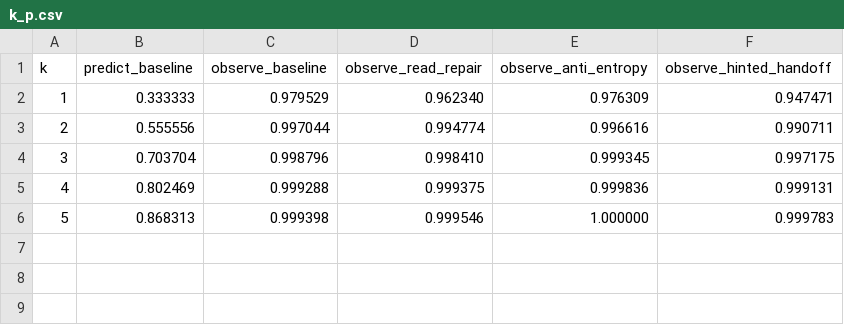
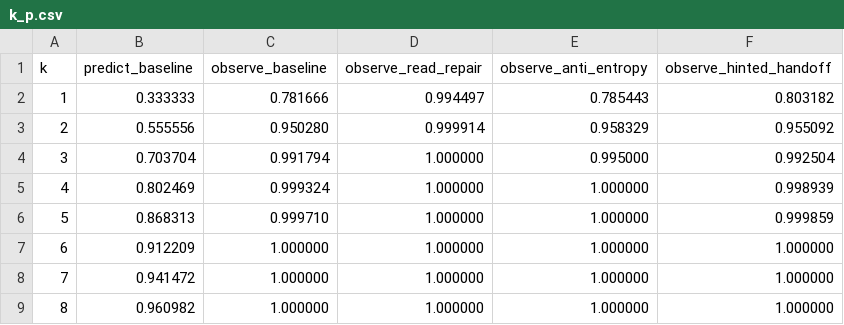
Before and after one commit to yding1234/dynamo-kvsrv-pbs, a CSV file: src/k_p.csv, drawn as a sheet.

```diff
--- a/src/k_p.csv
+++ b/src/k_p.csv
@@ -1,6 +1,9 @@
 k,predict_baseline,observe_baseline,observe_read_repair,observe_anti_entropy,observe_hinted_handoff
-1,0.333333,0.979529,0.962340,0.976309,0.947471
-2,0.555556,0.997044,0.994774,0.996616,0.990711
-3,0.703704,0.998796,0.998410,0.999345,0.997175
-4,0.802469,0.999288,0.999375,0.999836,0.999131
-5,0.868313,0.999398,0.999546,1.000000,0.999783
+1,0.333333,0.781666,0.994497,0.785443,0.803182
+2,0.555556,0.950280,0.999914,0.958329,0.955092
+3,0.703704,0.991794,1.000000,0.995000,0.992504
+4,0.802469,0.999324,1.000000,1.000000,0.998939
+5,0.868313,0.999710,1.000000,1.000000,0.999859
+6,0.912209,1.000000,1.000000,1.000000,1.000000
+7,0.941472,1.000000,1.000000,1.000000,1.000000
+8,0.960982,1.000000,1.000000,1.000000,1.000000
```
Also changed, not shown: src/delta_p.csv, src/pbs_demo_stats.csv, 11 other files.
